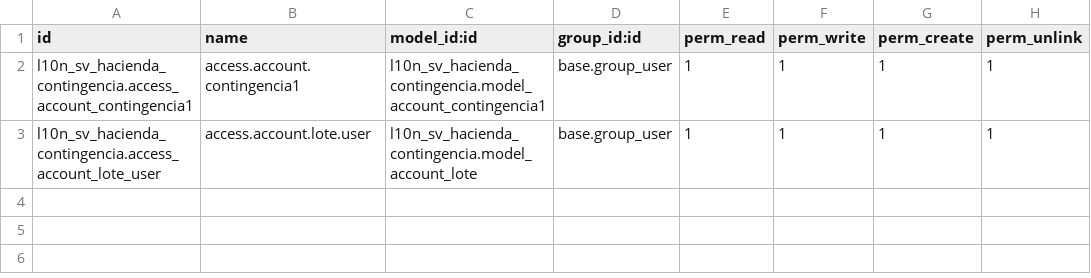
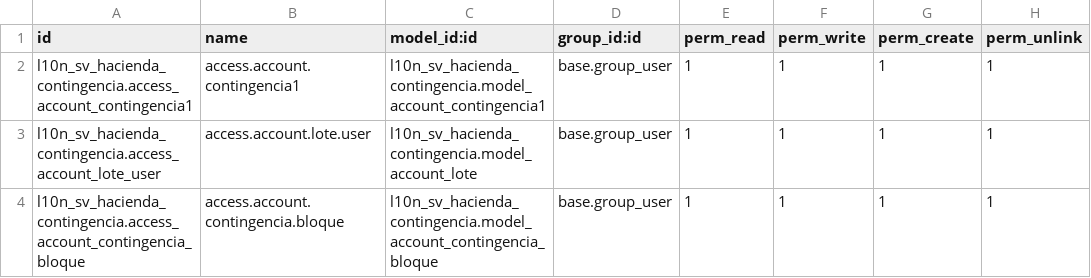
Before and after one commit to informaticaincoe/fe, a CSV file: location/l10n_sv_hacienda_contingencia/security/ir.model.access.csv, drawn as a sheet; the diff names each change by its address in the sheet, - before the commit and + after, or states it on an @@ line.

Commit message:
Corrección de la contingencia, utilizando la URL de envío "uno a uno", ya que Hacienda nos ofrece dos opciones: envío "uno a uno" o por lotes.

```diff
--- a/location/l10n_sv_hacienda_contingencia/security/ir.model.access.csv
+++ b/location/l10n_sv_hacienda_contingencia/security/ir.model.access.csv
+row 4: l10n_sv_hacienda_contingencia.access_account_contingencia_bloque | access.account.contingencia.bloque | l10n_sv_hacienda_contingencia.model_account_contingencia_bloque | base.group_user | 1 | 1 | 1 | 1
```
Also changed, not shown: 11 other files.
